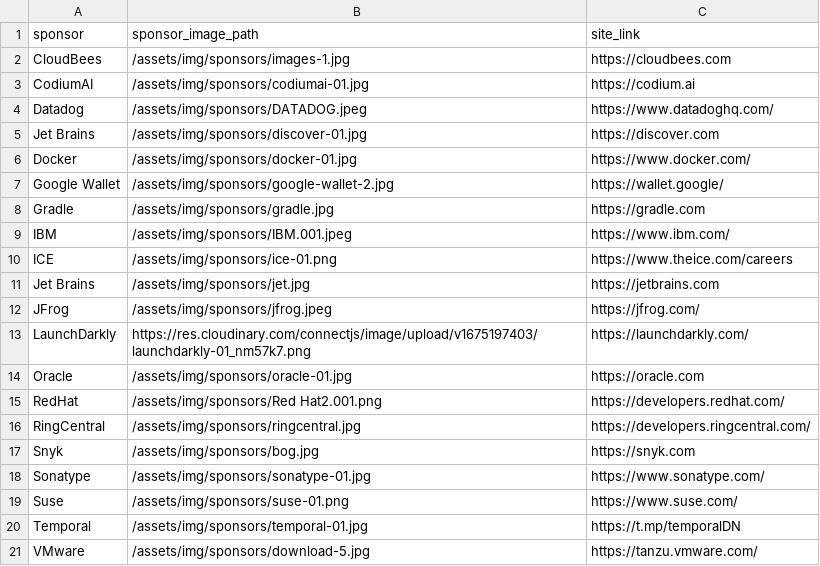
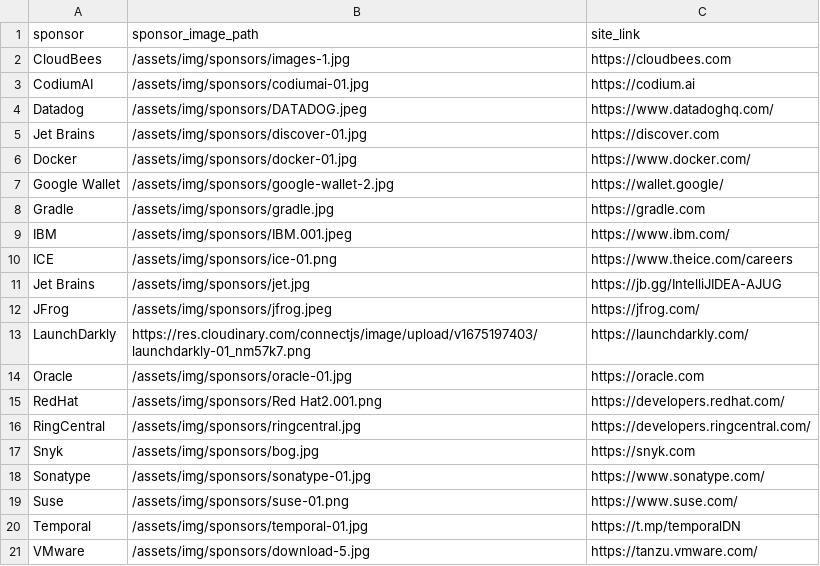
Before and after one commit to lauramoore/ajug_website, a CSV file: _data/sponsors.csv, drawn as a sheet.

Commit message:
Updated 1 file via CloudCannon.

```diff
--- a/_data/sponsors.csv
+++ b/_data/sponsors.csv
@@ -10,3 +10,3 @@ IBM,/assets/img/sponsors/IBM.001.jpeg,https://www.ibm.com/
 ICE,/assets/img/sponsors/ice-01.png,https://www.theice.com/careers
-Jet Brains,/assets/img/sponsors/jet.jpg,https://jetbrains.com
+Jet Brains,/assets/img/sponsors/jet.jpg,https://jb.gg/IntelliJIDEA-AJUG
 JFrog,/assets/img/sponsors/jfrog.jpeg,https://jfrog.com/
```
